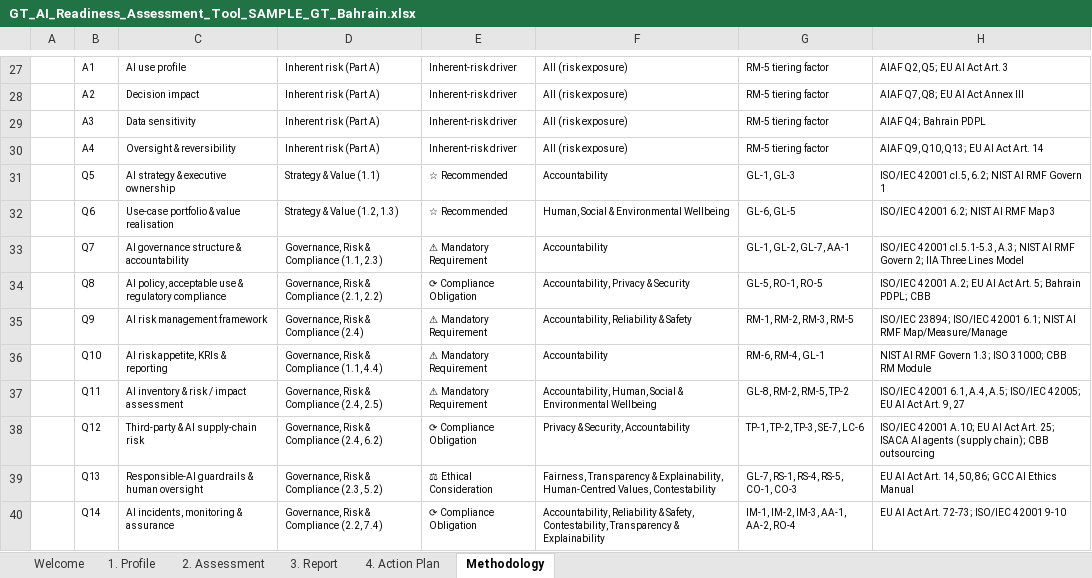
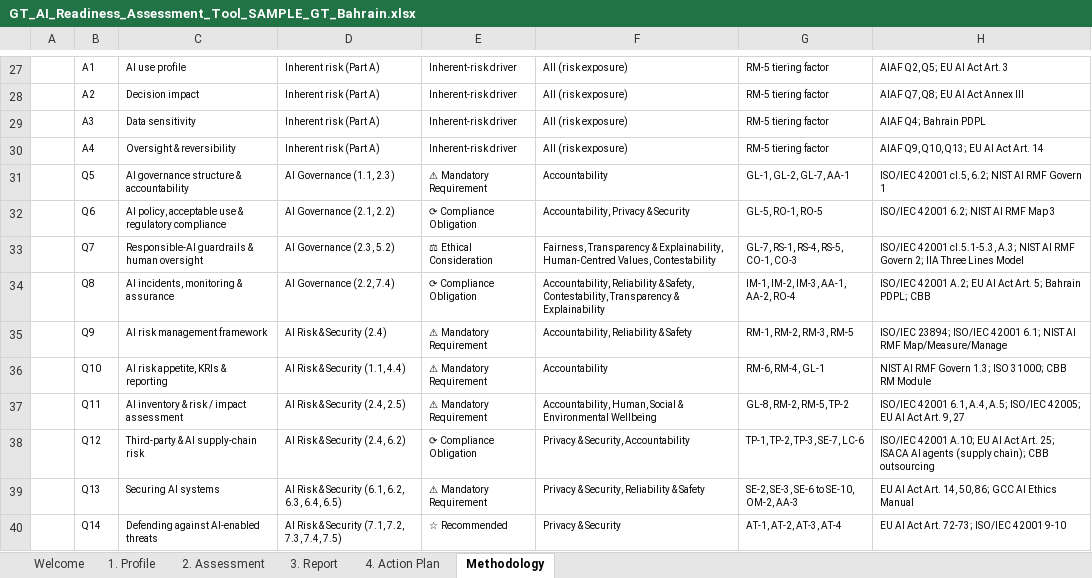
Before and after one commit to mahekdevangtrivedi-wq/GT-AI-Service-Line, an Excel workbook: 01_AI_Governance_Risk_Compliance/1.3_AI_Readiness_Assessment_Tool/GT_AI_Readiness_Assessment_Tool_SAMPLE_GT_Bahrain.xlsx, sheet Methodology, drawn as a sheet; only a part is shown, gaps mark what is left out; values as stored, in another font and other column widths than the file's, no borders; the diff covers the shown part only; the diff names each change by its address in the sheet, - before the commit and + after, or states it on an @@ line.

```diff
--- a/01_AI_Governance_Risk_Compliance/1.3_AI_Readiness_Assessment_Tool/GT_AI_Readiness_Assessment_Tool_SAMPLE_GT_Bahrain.xlsx (sheet Methodology)
+++ b/01_AI_Governance_Risk_Compliance/1.3_AI_Readiness_Assessment_Tool/GT_AI_Readiness_Assessment_Tool_SAMPLE_GT_Bahrain.xlsx (sheet Methodology)
-C31: AI strategy & executive ownership
+C31: AI governance structure & accountability
-D31: Strategy & Value (1.1)
+D31: AI Governance (1.1, 2.3)
-E31: ☆ Recommended
+E31: ⚠ Mandatory Requirement
-G31: GL-1, GL-3
+G31: GL-1, GL-2, GL-7, AA-1
-C32: Use-case portfolio & value realisation
+C32: AI policy, acceptable use & regulatory compliance
-D32: Strategy & Value (1.2, 1.3)
+D32: AI Governance (2.1, 2.2)
-E32: ☆ Recommended
+E32: ⟳ Compliance Obligation
-F32: Human, Social & Environmental Wellbeing
+F32: Accountability, Privacy & Security
-G32: GL-6, GL-5
+G32: GL-5, RO-1, RO-5
-C33: AI governance structure & accountability
+C33: Responsible-AI guardrails & human oversight
-D33: Governance, Risk & Compliance (1.1, 2.3)
+D33: AI Governance (2.3, 5.2)
-E33: ⚠ Mandatory Requirement
+E33: ⚖ Ethical Consideration
-F33: Accountability
+F33: Fairness, Transparency & Explainability, Human-Centred Values, Contestability
-G33: GL-1, GL-2, GL-7, AA-1
+G33: GL-7, RS-1, RS-4, RS-5, CO-1, CO-3
-C34: AI policy, acceptable use & regulatory compliance
+C34: AI incidents, monitoring & assurance
-D34: Governance, Risk & Compliance (2.1, 2.2)
+D34: AI Governance (2.2, 7.4)
-F34: Accountability, Privacy & Security
+F34: Accountability, Reliability & Safety, Contestability, Transparency & Explainability
-G34: GL-5, RO-1, RO-5
+G34: IM-1, IM-2, IM-3, AA-1, AA-2, RO-4
-D35: Governance, Risk & Compliance (2.4)
+D35: AI Risk & Security (2.4)
-D36: Governance, Risk & Compliance (1.1, 4.4)
+D36: AI Risk & Security (1.1, 4.4)
-D37: Governance, Risk & Compliance (2.4, 2.5)
+D37: AI Risk & Security (2.4, 2.5)
-D38: Governance, Risk & Compliance (2.4, 6.2)
+D38: AI Risk & Security (2.4, 6.2)
-C39: Responsible-AI guardrails & human oversight
+C39: Securing AI systems
-D39: Governance, Risk & Compliance (2.3, 5.2)
+D39: AI Risk & Security (6.1, 6.2, 6.3, 6.4, 6.5)
-E39: ⚖ Ethical Consideration
+E39: ⚠ Mandatory Requirement
-F39: Fairness, Transparency & Explainability, Human-Centred Values, Contestability
+F39: Privacy & Security, Reliability & Safety
-G39: GL-7, RS-1, RS-4, RS-5, CO-1, CO-3
+G39: SE-2, SE-3, SE-6 to SE-10, OM-2, AA-3
-C40: AI incidents, monitoring & assurance
+C40: Defending against AI-enabled threats
-D40: Governance, Risk & Compliance (2.2, 7.4)
+D40: AI Risk & Security (7.1, 7.2, 7.3, 7.4, 7.5)
-E40: ⟳ Compliance Obligation
+E40: ☆ Recommended
-F40: Accountability, Reliability & Safety, Contestability, Transparency & Explainability
+F40: Privacy & Security
-G40: IM-1, IM-2, IM-3, AA-1, AA-2, RO-4
+G40: AT-1, AT-2, AT-3, AT-4
```
Also changed, not shown: 26 edited cells elsewhere in this sheet, sheet 3. Report, sheet 2. Assessment, sheet 4. Action Plan, formulas that keep their value, 01_AI_Governance_Risk_Compliance/1.3_AI_Readiness_Assessment_Tool/GT_AI_Readiness_Assessment_Tool.xlsx, 01_AI_Governance_Risk_Compliance/1.3_AI_Readiness_Assessment_Tool/client_questionnaire/GT_AI_Readiness_Responses_Template.xlsx, 6 other files.
